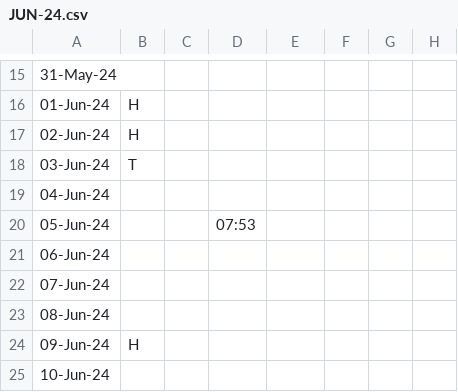
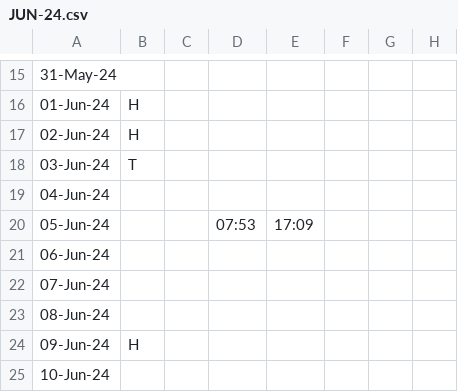
Before and after one commit to hexs/PD_Attendance, a CSV file: PD_Attendance/JUN-24.csv, drawn as a sheet; only a part is shown, gaps mark what is left out; the diff names each change by its address in the sheet, - before the commit and + after, or states it on an @@ line.

Commit message:
auto update

```diff
--- a/PD_Attendance/JUN-24.csv
+++ b/PD_Attendance/JUN-24.csv
-E20: (empty)
+E20: 17:09
```
